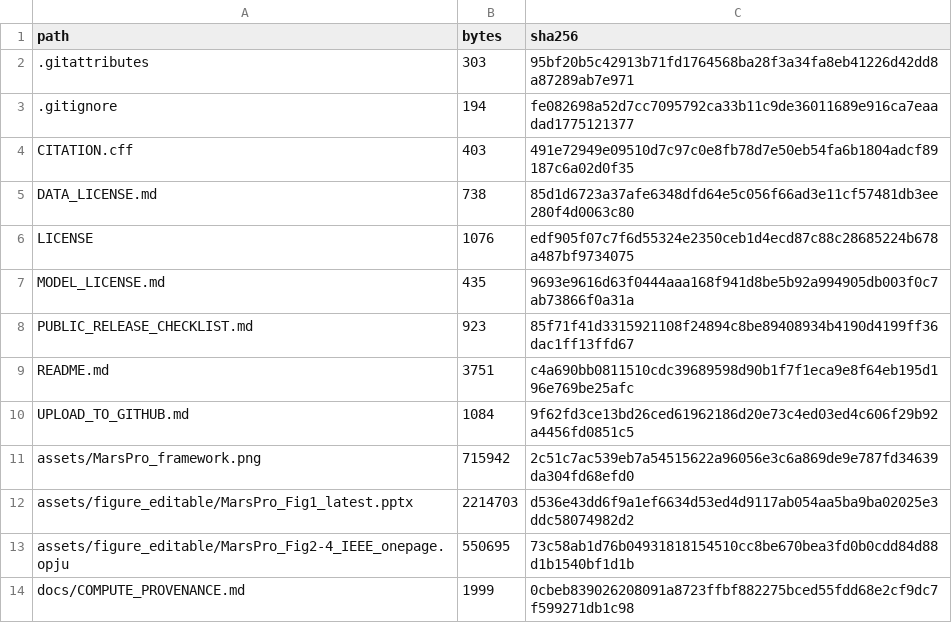
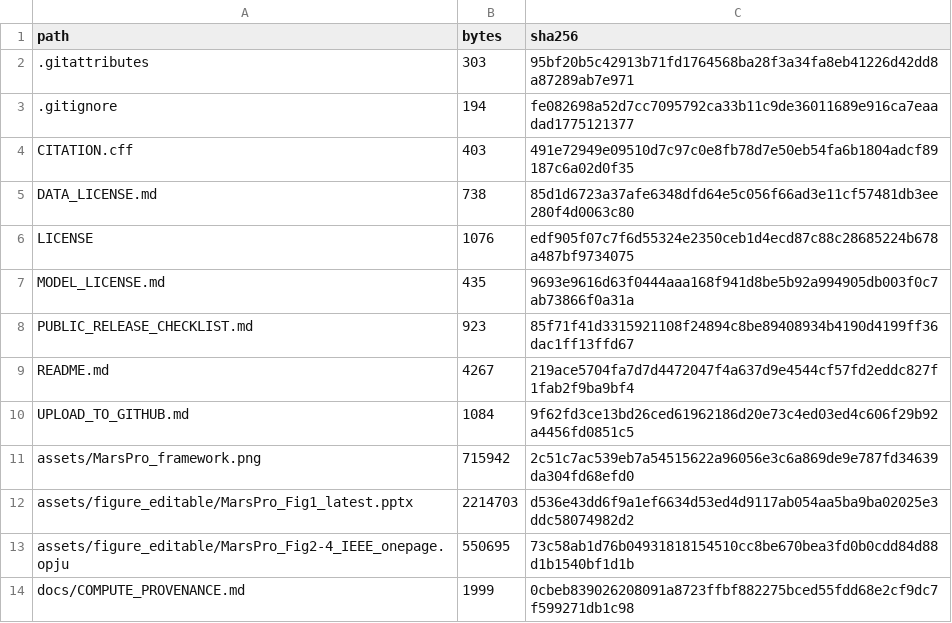
Before and after one commit to czh2005/MarsPro, a CSV file: FILE_INVENTORY.csv, drawn as a sheet; only a part is shown; the diff covers the shown part only.

```diff
--- a/FILE_INVENTORY.csv
+++ b/FILE_INVENTORY.csv
@@ -8,3 +8,3 @@ MODEL_LICENSE.md,435,9693e9616d63f0444aaa168f941d8be5b92a994905db003f0c7ab73866f
 PUBLIC_RELEASE_CHECKLIST.md,923,85f71f41d3315921108f24894c8be89408934b4190d4199ff36dac1ff13ffd67
-README.md,3751,c4a690bb0811510cdc39689598d90b1f7f1eca9e8f64eb195d196e769be25afc
+README.md,4267,219ace5704fa7d7d4472047f4a637d9e4544cf57fd2eddc827f1fab2f9ba9bf4
 UPLOAD_TO_GITHUB.md,1084,9f62fd3ce13bd26ced61962186d20e73c4ed03ed4c606f29b92a4456fd0851c5
```
Also changed, not shown: 7 added rows, 3 removed rows and 8 edited cells elsewhere in this file, stage1_prediction/data/provenance/source_inventory_40k.csv, stage1_prediction/data/provenance/source_registry.csv, 13 other files.
